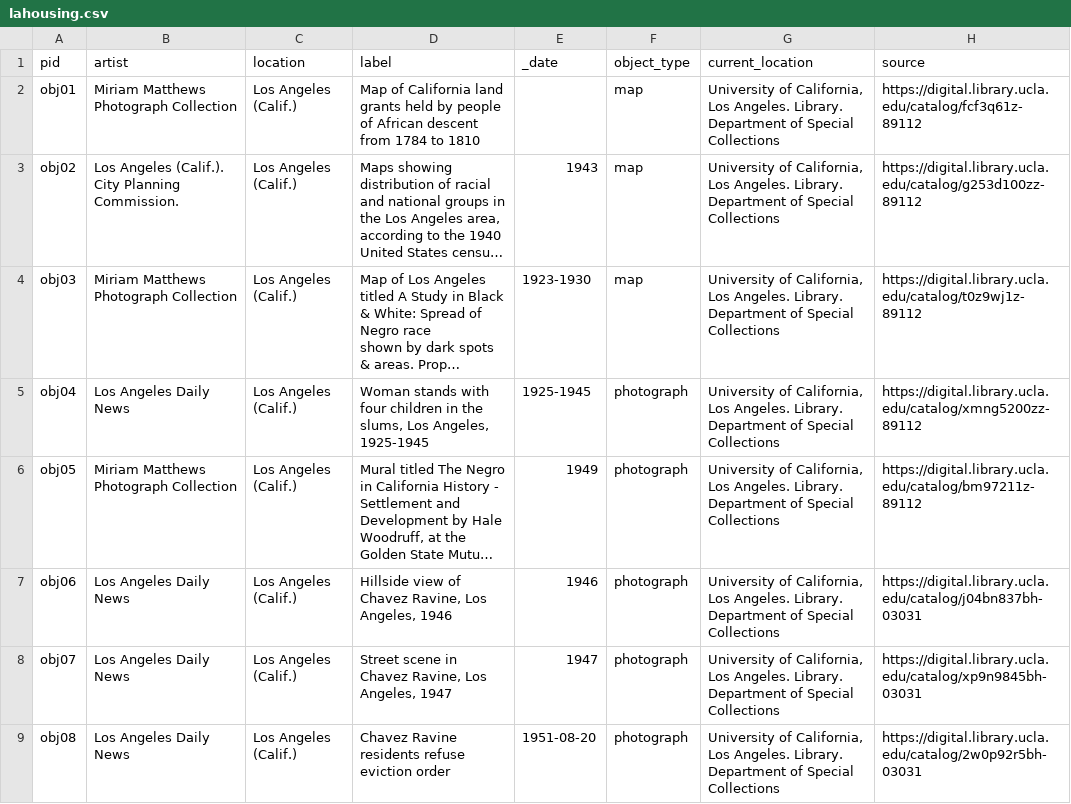
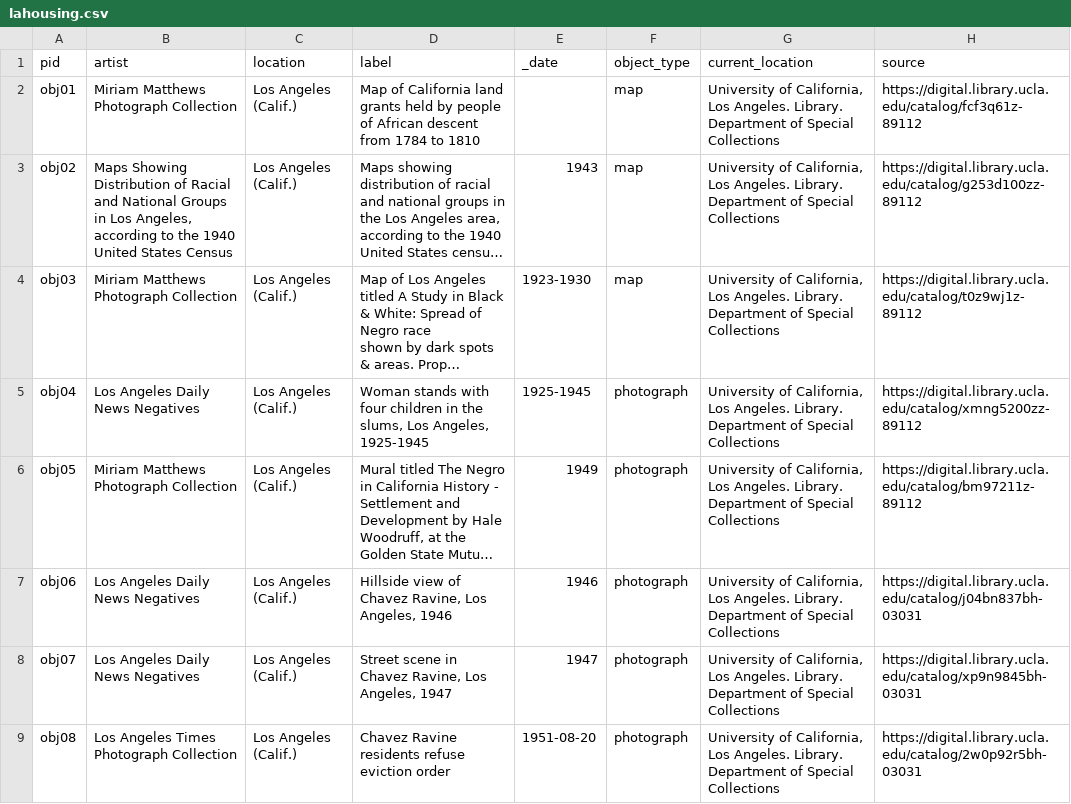
Before and after one commit to UCLALibrary/lahousing, a CSV file: _data/lahousing.csv, drawn as a sheet; only a part is shown; long unchanged cells end in …; the diff covers the shown part only; the diff names each change by its address in the sheet, - before the commit and + after, or states it on an @@ line.

```diff
--- a/_data/lahousing.csv
+++ b/_data/lahousing.csv
-B3 (artist): Los Angeles (Calif.). City Planning Commission.
+B3 (artist): Maps Showing Distribution of Racial and National Groups in Los Angeles, according to the 1940 United States Census
-B5 (artist): Los Angeles Daily News
+B5 (artist): Los Angeles Daily News Negatives
-B7:B8 (artist): Los Angeles Daily News
+B7:B8 (artist): Los Angeles Daily News Negatives
-B9 (artist): Los Angeles Daily News
+B9 (artist): Los Angeles Times Photograph Collection
```
Also changed, not shown: 32 edited cells elsewhere in this file, 39 other files.
